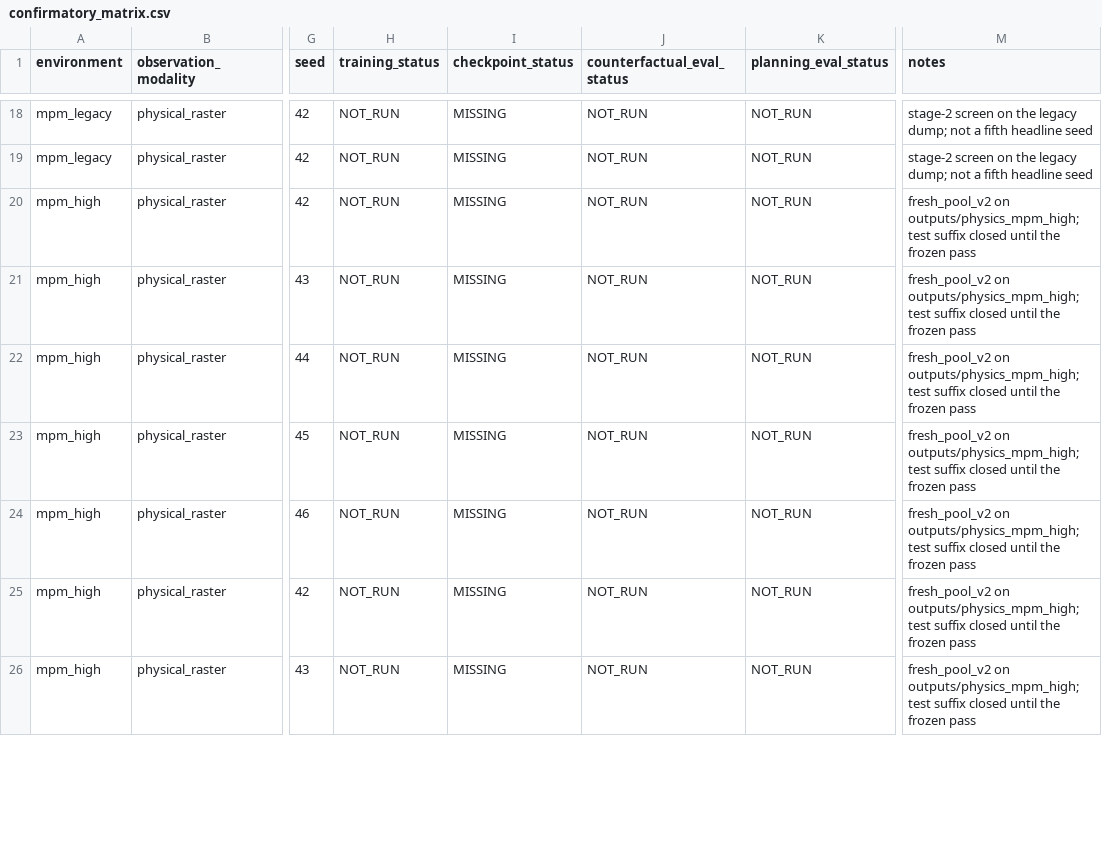
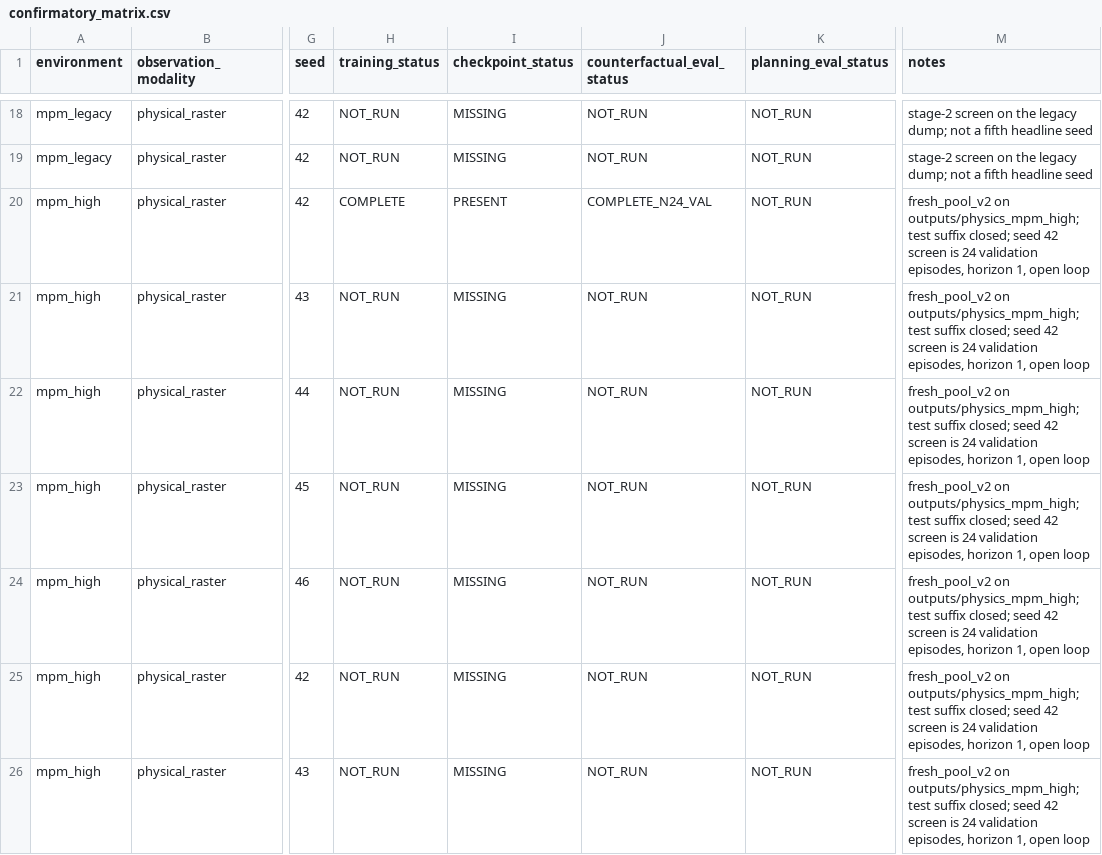
Before and after one commit to ArjunSubramanian22/neurips_jepa, a CSV file: experiments/confirmatory_matrix.csv, drawn as a sheet; only a part is shown, gaps mark what is left out; the diff covers the shown part only; the diff names each change by its address in the sheet, - before the commit and + after, or states it on an @@ line.

```diff
--- a/experiments/confirmatory_matrix.csv
+++ b/experiments/confirmatory_matrix.csv
-H20 (training_status): NOT_RUN
+H20 (training_status): COMPLETE
-I20 (checkpoint_status): MISSING
+I20 (checkpoint_status): PRESENT
-J20 (counterfactual_eval_status): NOT_RUN
+J20 (counterfactual_eval_status): COMPLETE_N24_VAL
-M20:M26 (notes): …test suffix closed until the frozen pass
+M20:M26 (notes): …test suffix closed; seed 42 screen is 24 validation episodes, horizon 1, open loop
```
Also changed, not shown: 18 edited cells elsewhere in this file, 8 other files.
